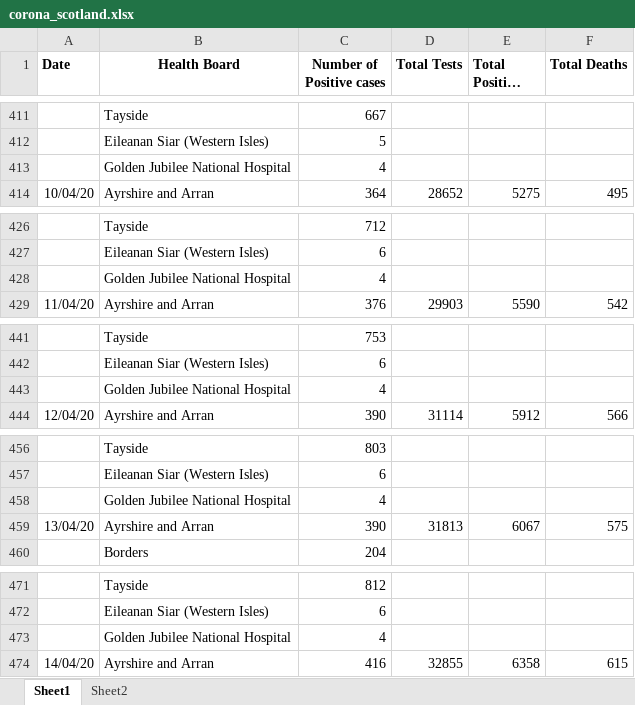
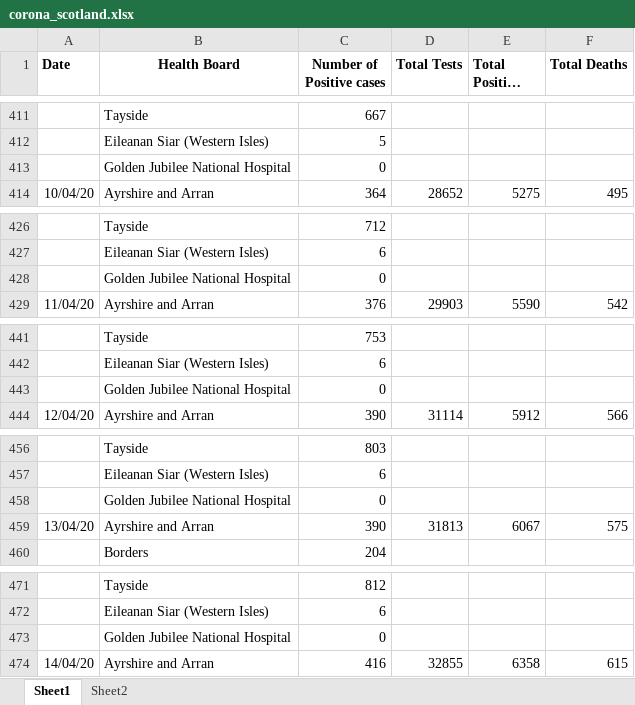
Before and after one commit to jimypbr/covid19-scotland, an Excel workbook: corona_scotland.xlsx, sheet Sheet1, drawn as a sheet; only a part is shown, gaps mark what is left out; long unchanged cells end in …; values as stored, in another font and other column widths than the file's, no borders; the diff covers the shown part only; the diff names each change by its address in the sheet, - before the commit and + after, or states it on an @@ line.

```diff
--- a/corona_scotland.xlsx (sheet Sheet1)
+++ b/corona_scotland.xlsx (sheet Sheet1)
-C413 (Number of Positive cases): 4
+C413 (Number of Positive cases): 0
-C428 (Number of Positive cases): 4
+C428 (Number of Positive cases): 0
-C443 (Number of Positive cases): 4
+C443 (Number of Positive cases): 0
-C458 (Number of Positive cases): 4
+C458 (Number of Positive cases): 0
-C473 (Number of Positive cases): 4
+C473 (Number of Positive cases): 0
```
Also changed, not shown: 45 added rows and 1 edited cell elsewhere in this sheet, sheet Sheet2, 5 other files.
